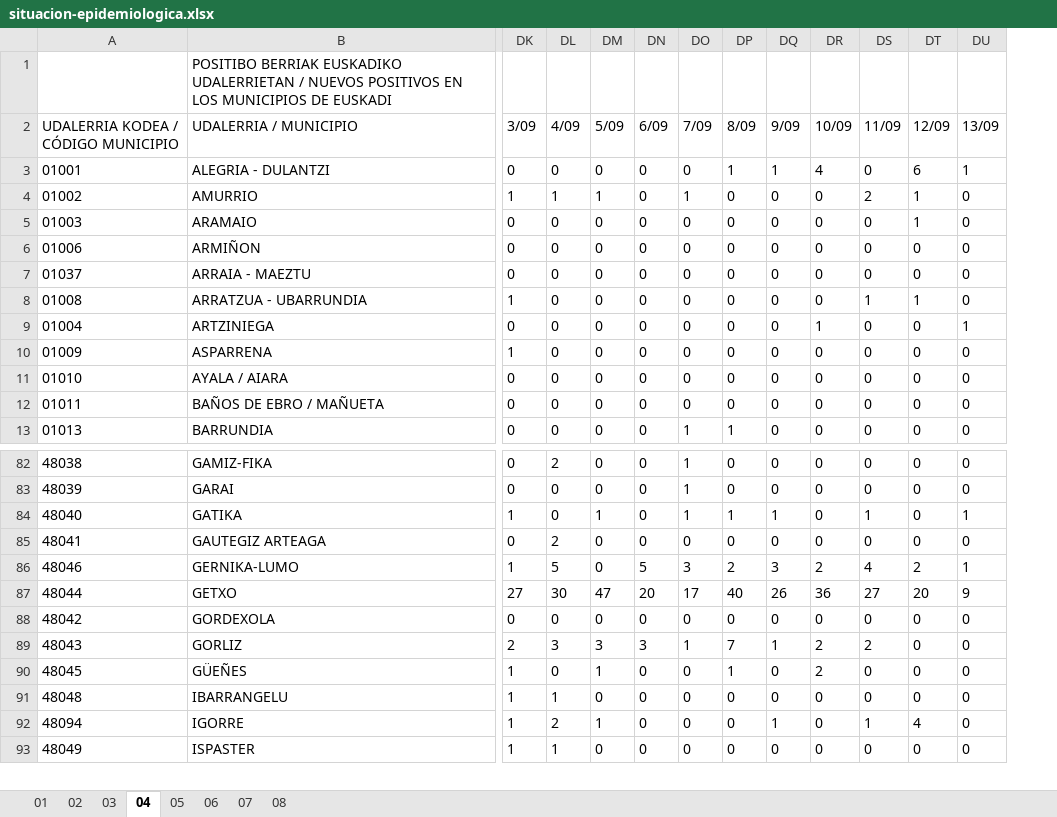
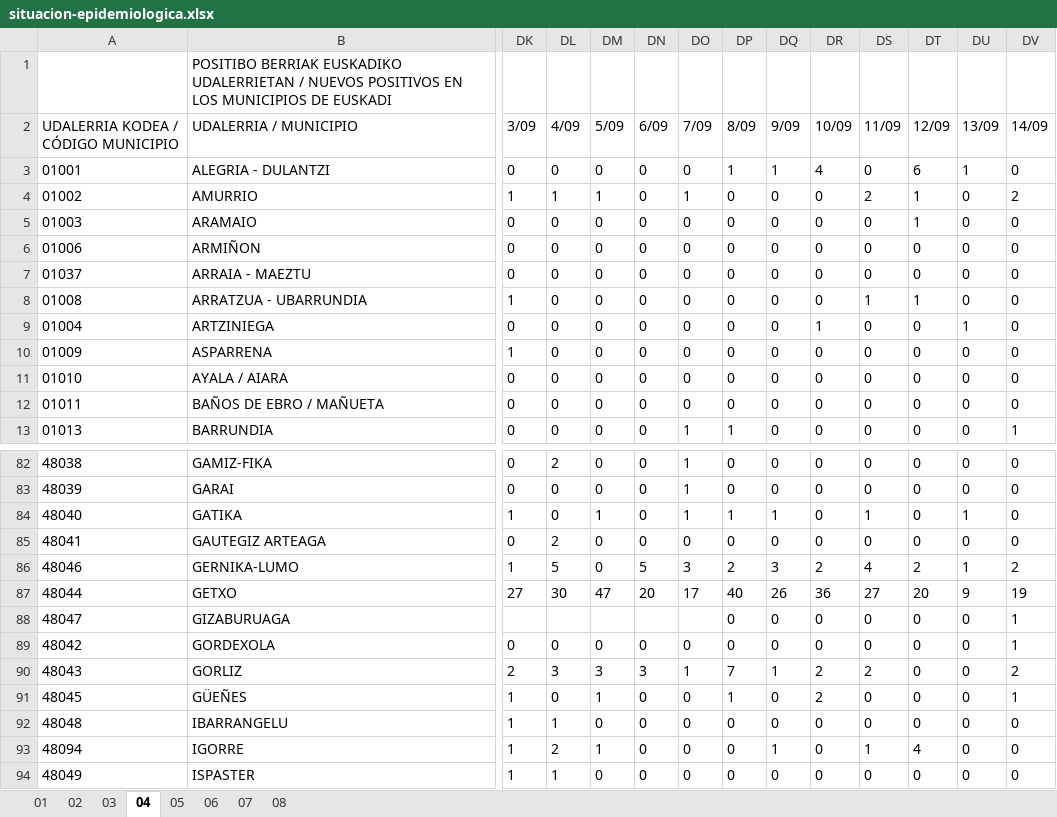
Before and after one commit to numeroteca/covid19, an Excel workbook: data/original/spain/euskadi/situacion-epidemiologica.xlsx, sheet 04, drawn as a sheet; only a part is shown, gaps mark what is left out; values as stored, in another font and other column widths than the file's, no borders; rows hold the shown columns only; the diff names each change by its address in the sheet, - before the commit and + after, or states it on an @@ line.

```diff
--- a/data/original/spain/euskadi/situacion-epidemiologica.xlsx (sheet 04)
+++ b/data/original/spain/euskadi/situacion-epidemiologica.xlsx (sheet 04)
+column DV (14/09), rows 3-13: 0 | 2 | 0 | 0 | 0 | 0 | 0 | 0 | 0 | 0 | 1; rows 82-87: 0 | 0 | 0 | 0 | 2 | 19; rows 89-94: 1 | 2 | 1 | 0 | 0 | 0
+row 88: 48047 | GIZABURUAGA |  |  |  |  |  | 0 | 0 | 0 | 0 | 0 | 0 | 1
```
Also changed, not shown: sheet 05, sheet 01, sheet 02, data/original/spain/euskadi/datos-asistenciales.xlsx, 27 other files.
